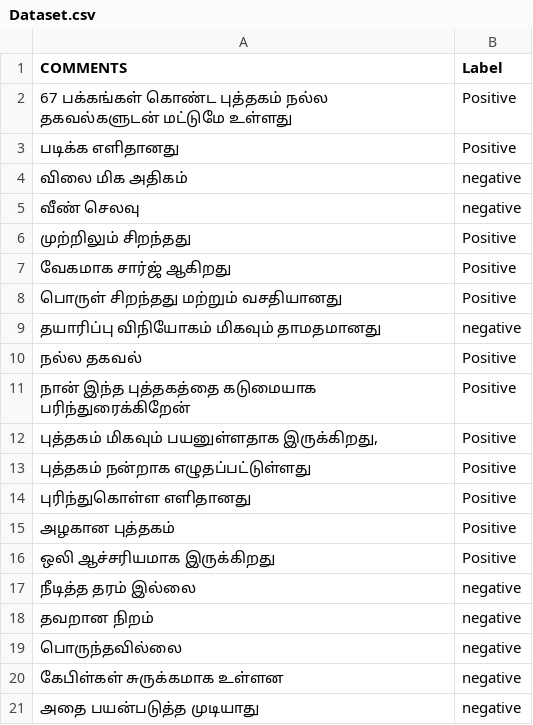
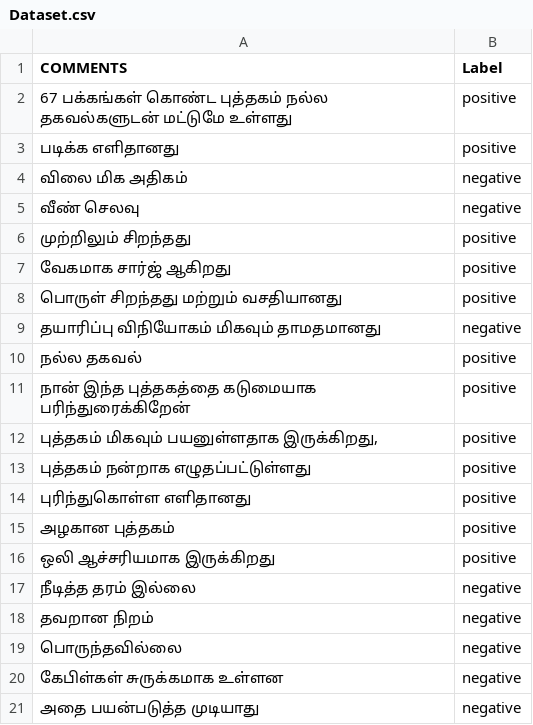
Before and after one commit to Nirojan-99/MEE, a CSV file: Model/IT20202422/Dataset.csv, drawn as a sheet; only a part is shown; the diff covers the shown part only.

```diff
--- a/Model/IT20202422/Dataset.csv
+++ b/Model/IT20202422/Dataset.csv
@@ -1,17 +1,17 @@
 COMMENTS,Label
-67 பக்கங்கள் கொண்ட புத்தகம் நல்ல தகவல்களுடன் மட்டுமே உள்ளது,Positive
-படிக்க எளிதானது,Positive
+67 பக்கங்கள் கொண்ட புத்தகம் நல்ல தகவல்களுடன் மட்டுமே உள்ளது,positive
+படிக்க எளிதானது,positive
 விலை மிக அதிகம்,negative
 வீண் செலவு,negative
-முற்றிலும் சிறந்தது,Positive
-வேகமாக சார்ஜ் ஆகிறது,Positive
-பொருள் சிறந்தது மற்றும் வசதியானது,Positive
+முற்றிலும் சிறந்தது,positive
+வேகமாக சார்ஜ் ஆகிறது,positive
+பொருள் சிறந்தது மற்றும் வசதியானது,positive
 தயாரிப்பு விநியோகம் மிகவும் தாமதமானது,negative
-நல்ல தகவல்,Positive
-நான் இந்த புத்தகத்தை கடுமையாக பரிந்துரைக்கிறேன்,Positive
-"புத்தகம் மிகவும் பயனுள்ளதாக இருக்கிறது,",Positive
-புத்தகம் நன்றாக எழுதப்பட்டுள்ளது,Positive
-புரிந்துகொள்ள எளிதானது,Positive
-அழகான புத்தகம்,Positive
-ஒலி ஆச்சரியமாக இருக்கிறது,Positive
+நல்ல தகவல்,positive
+நான் இந்த புத்தகத்தை கடுமையாக பரிந்துரைக்கிறேன்,positive
+"புத்தகம் மிகவும் பயனுள்ளதாக இருக்கிறது,",positive
+புத்தகம் நன்றாக எழுதப்பட்டுள்ளது,positive
+புரிந்துகொள்ள எளிதானது,positive
+அழகான புத்தகம்,positive
+ஒலி ஆச்சரியமாக இருக்கிறது,positive
 நீடித்த தரம் இல்லை,negative
```
Also changed, not shown: 35 edited cells elsewhere in this file, 5 other files.
